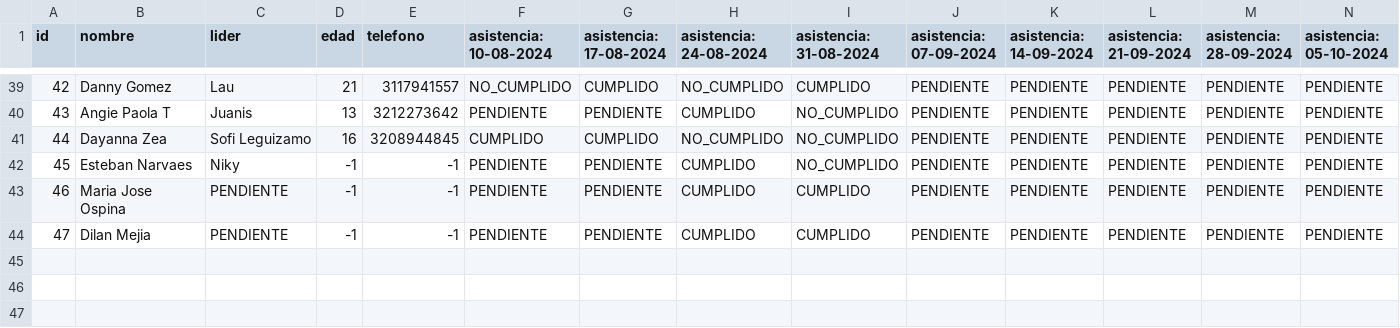
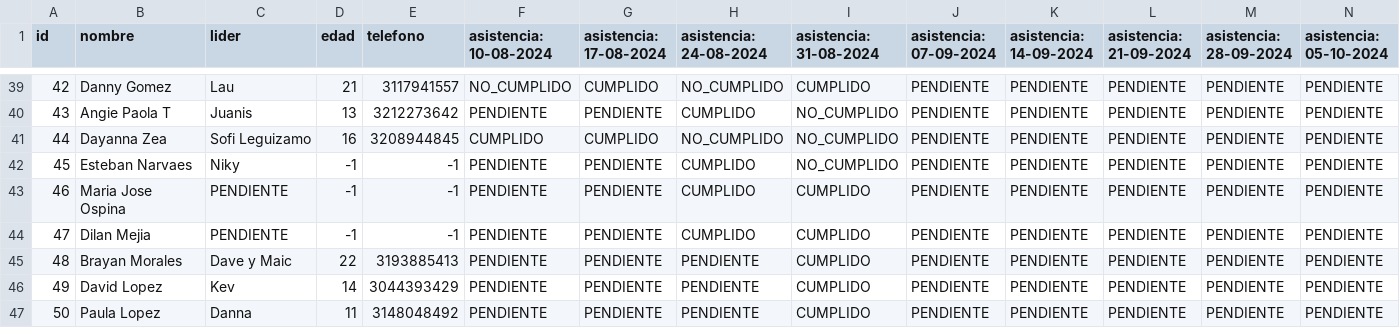
Before and after one commit to Spdrd/gestion_guias_encuentro, a CSV file: bdd.csv, drawn as a sheet; only a part is shown, gaps mark what is left out; rows hold the shown columns only; the diff names each change by its address in the sheet, - before the commit and + after, or states it on an @@ line.

Commit message:
asistencias 31/08/24

```diff
--- a/bdd.csv
+++ b/bdd.csv
+row 45: 48 | Brayan Morales | Dave y Maic | 22 | 3193885413 | PENDIENTE | PENDIENTE | PENDIENTE | CUMPLIDO | PENDIENTE | PENDIENTE | PENDIENTE | PENDIENTE | PENDIENTE
+row 46: 49 | David Lopez | Kev | 14 | 3044393429 | PENDIENTE | PENDIENTE | PENDIENTE | CUMPLIDO | PENDIENTE | PENDIENTE | PENDIENTE | PENDIENTE | PENDIENTE
+row 47: 50 | Paula Lopez | Danna | 11 | 3148048492 | PENDIENTE | PENDIENTE | PENDIENTE | CUMPLIDO | PENDIENTE | PENDIENTE | PENDIENTE | PENDIENTE | PENDIENTE
```
